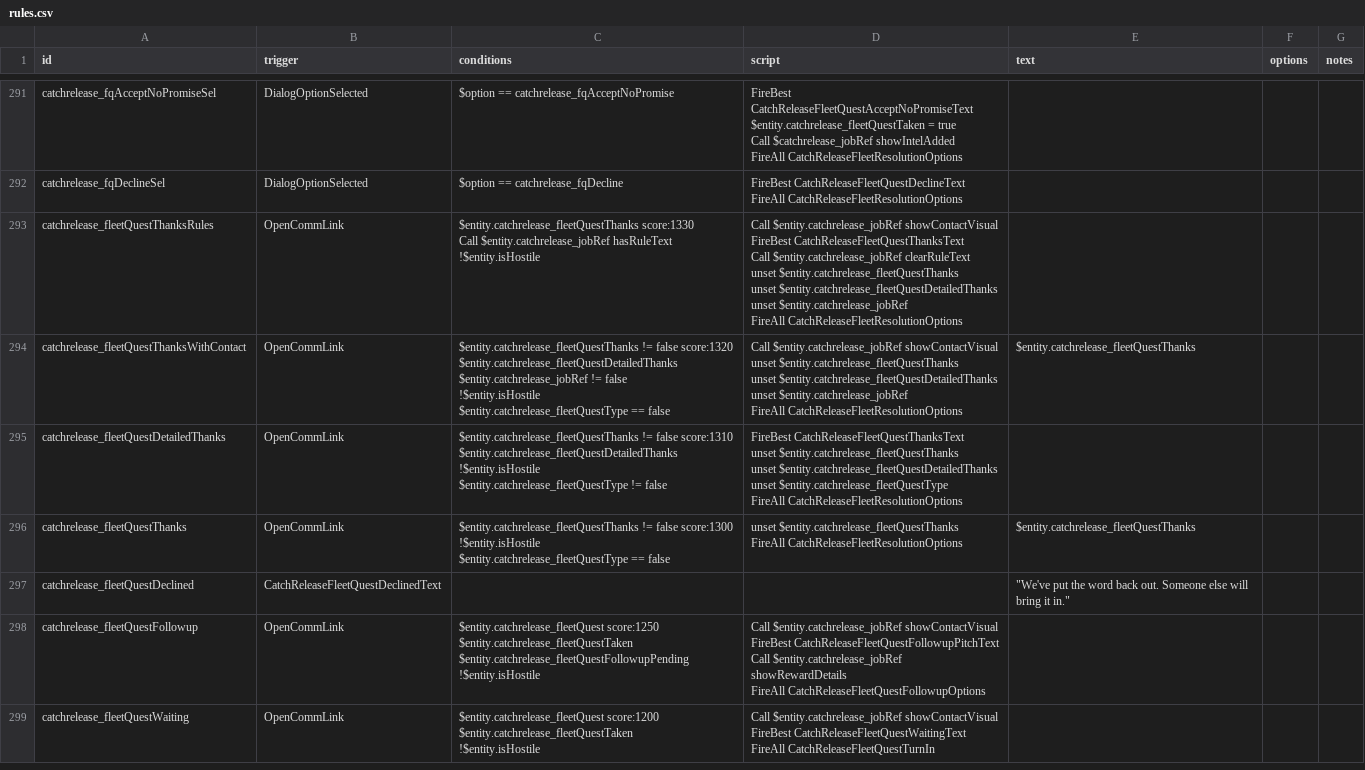
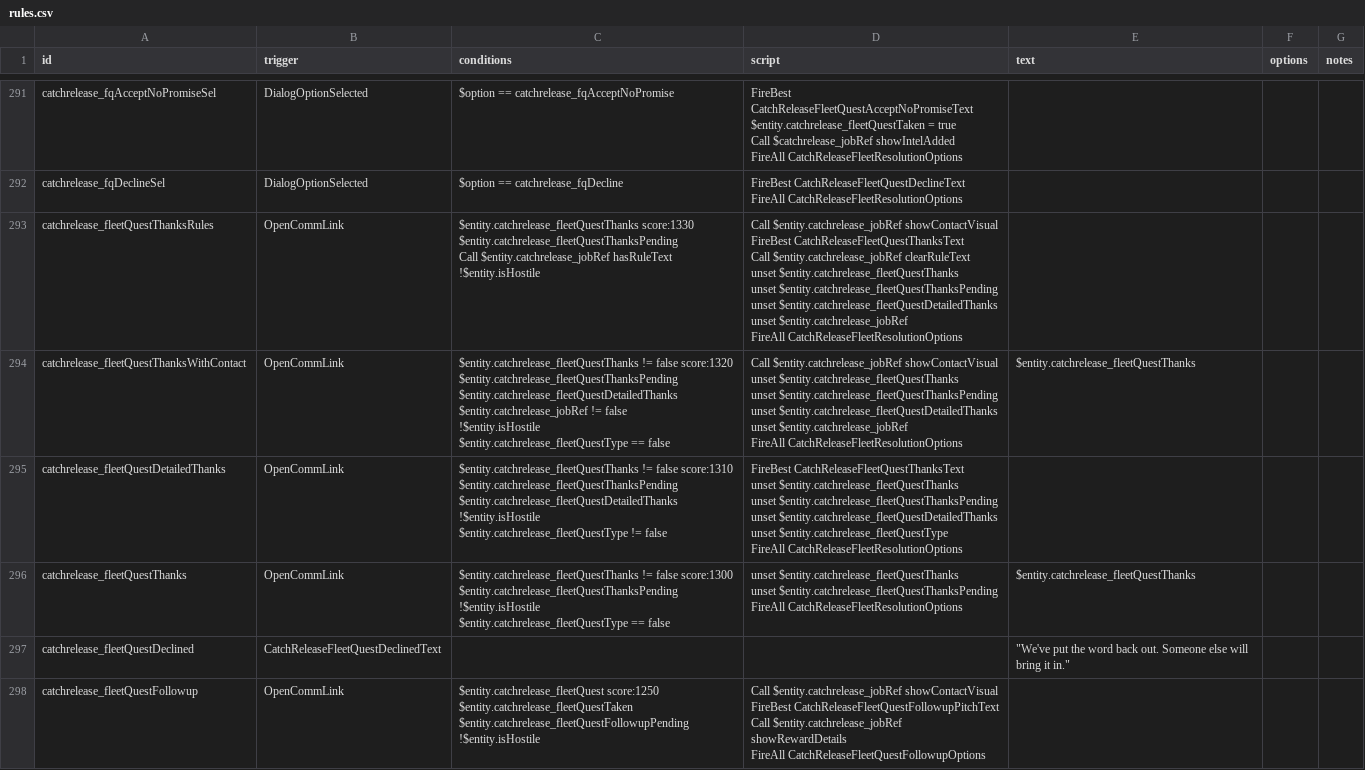
Before and after one commit to SirHartley/Catch.Release, a CSV file: data/campaign/rules.csv, drawn as a sheet; only a part is shown, gaps mark what is left out; the shorter side is filled out with more unchanged rows.

Commit message:
Gate fleet quest thank-you dialogue

```diff
--- a/data/campaign/rules.csv
+++ b/data/campaign/rules.csv
@@ -1534,32 +1534,40 @@ catchrelease_fqDeclineSel,DialogOptionSelected,$option == catchrelease_fqDecline
 FireAll CatchReleaseFleetResolutionOptions",,,
-catchrelease_fleetQuestThanksRules,OpenCommLink,"$entity.catchrelease_fleetQuestThanks score:1330
-Call $entity.catchrelease_jobRef hasRuleText
-!$entity.isHostile","Call $entity.catchrelease_jobRef showContactVisual
-FireBest CatchReleaseFleetQuestThanksText
-Call $entity.catchrelease_jobRef clearRuleText
-unset $entity.catchrelease_fleetQuestThanks
-unset $entity.catchrelease_fleetQuestDetailedThanks
-unset $entity.catchrelease_jobRef
-FireAll CatchReleaseFleetResolutionOptions",,,
-catchrelease_fleetQuestThanksWithContact,OpenCommLink,"$entity.catchrelease_fleetQuestThanks != false score:1320
-$entity.catchrelease_fleetQuestDetailedThanks
-$entity.catchrelease_jobRef != false
-!$entity.isHostile
-$entity.catchrelease_fleetQuestType == false","Call $entity.catchrelease_jobRef showContactVisual
-unset $entity.catchrelease_fleetQuestThanks
-unset $entity.catchrelease_fleetQuestDetailedThanks
-unset $entity.catchrelease_jobRef
-FireAll CatchReleaseFleetResolutionOptions",$entity.catchrelease_fleetQuestThanks,,
-catchrelease_fleetQuestDetailedThanks,OpenCommLink,"$entity.catchrelease_fleetQuestThanks != false score:1310
-$entity.catchrelease_fleetQuestDetailedThanks
-!$entity.isHostile
-$entity.catchrelease_fleetQuestType != false","FireBest CatchReleaseFleetQuestThanksText
-unset $entity.catchrelease_fleetQuestThanks
-unset $entity.catchrelease_fleetQuestDetailedThanks
-unset $entity.catchrelease_fleetQuestType
-FireAll CatchReleaseFleetResolutionOptions",,,
-catchrelease_fleetQuestThanks,OpenCommLink,"$entity.catchrelease_fleetQuestThanks != false score:1300
-!$entity.isHostile
-$entity.catchrelease_fleetQuestType == false","unset $entity.catchrelease_fleetQuestThanks
-FireAll CatchReleaseFleetResolutionOptions",$entity.catchrelease_fleetQuestThanks,,
+catchrelease_fleetQuestThanksRules,OpenCommLink,"$entity.catchrelease_fleetQuestThanks score:1330
+$entity.catchrelease_fleetQuestThanksPending
+Call $entity.catchrelease_jobRef hasRuleText
+!$entity.isHostile","Call $entity.catchrelease_jobRef showContactVisual
+FireBest CatchReleaseFleetQuestThanksText
+Call $entity.catchrelease_jobRef clearRuleText
+unset $entity.catchrelease_fleetQuestThanks
+unset $entity.catchrelease_fleetQuestThanksPending
+unset $entity.catchrelease_fleetQuestDetailedThanks
+unset $entity.catchrelease_jobRef
+FireAll CatchReleaseFleetResolutionOptions",,,
+catchrelease_fleetQuestThanksWithContact,OpenCommLink,"$entity.catchrelease_fleetQuestThanks != false score:1320
+$entity.catchrelease_fleetQuestThanksPending
+$entity.catchrelease_fleetQuestDetailedThanks
+$entity.catchrelease_jobRef != false
+!$entity.isHostile
+$entity.catchrelease_fleetQuestType == false","Call $entity.catchrelease_jobRef showContactVisual
+unset $entity.catchrelease_fleetQuestThanks
+unset $entity.catchrelease_fleetQuestThanksPending
+unset $entity.catchrelease_fleetQuestDetailedThanks
+unset $entity.catchrelease_jobRef
+FireAll CatchReleaseFleetResolutionOptions",$entity.catchrelease_fleetQuestThanks,,
+catchrelease_fleetQuestDetailedThanks,OpenCommLink,"$entity.catchrelease_fleetQuestThanks != false score:1310
+$entity.catchrelease_fleetQuestThanksPending
+$entity.catchrelease_fleetQuestDetailedThanks
+!$entity.isHostile
+$entity.catchrelease_fleetQuestType != false","FireBest CatchReleaseFleetQuestThanksText
+unset $entity.catchrelease_fleetQuestThanks
+unset $entity.catchrelease_fleetQuestThanksPending
+unset $entity.catchrelease_fleetQuestDetailedThanks
+unset $entity.catchrelease_fleetQuestType
+FireAll CatchReleaseFleetResolutionOptions",,,
+catchrelease_fleetQuestThanks,OpenCommLink,"$entity.catchrelease_fleetQuestThanks != false score:1300
+$entity.catchrelease_fleetQuestThanksPending
+!$entity.isHostile
+$entity.catchrelease_fleetQuestType == false","unset $entity.catchrelease_fleetQuestThanks
+unset $entity.catchrelease_fleetQuestThanksPending
+FireAll CatchReleaseFleetResolutionOptions",$entity.catchrelease_fleetQuestThanks,,
 catchrelease_fleetQuestDeclined,CatchReleaseFleetQuestDeclinedText,,,"""We've put the word back out. Someone else will bring it in.""",,
```
Also changed, not shown: 2 other files.
